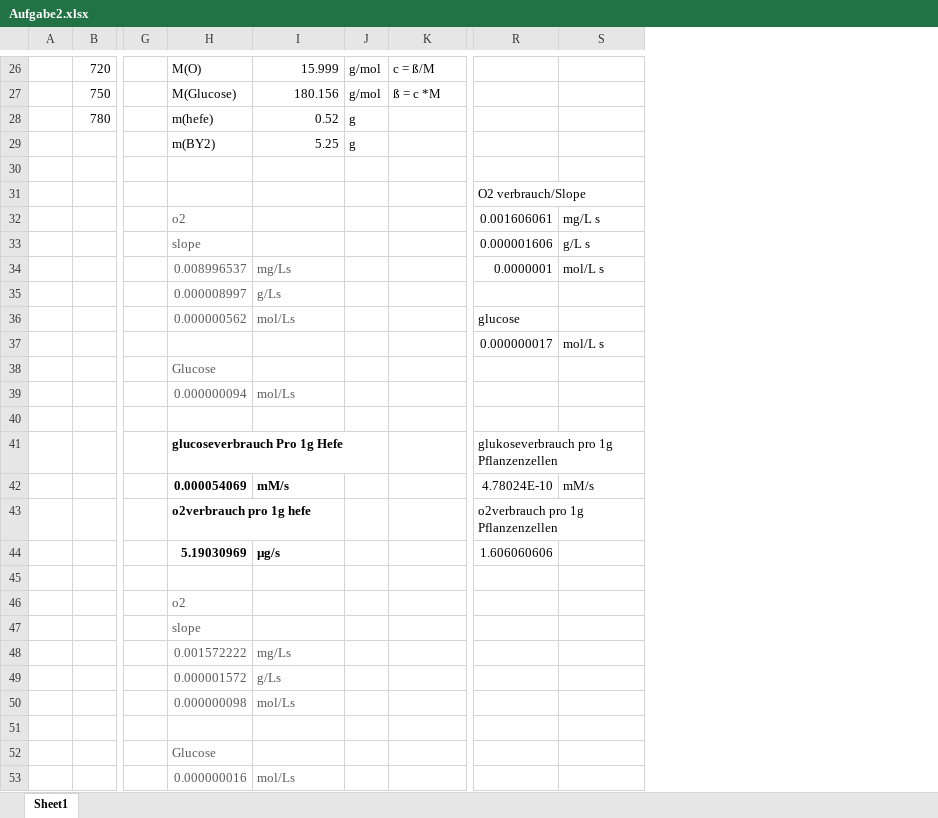
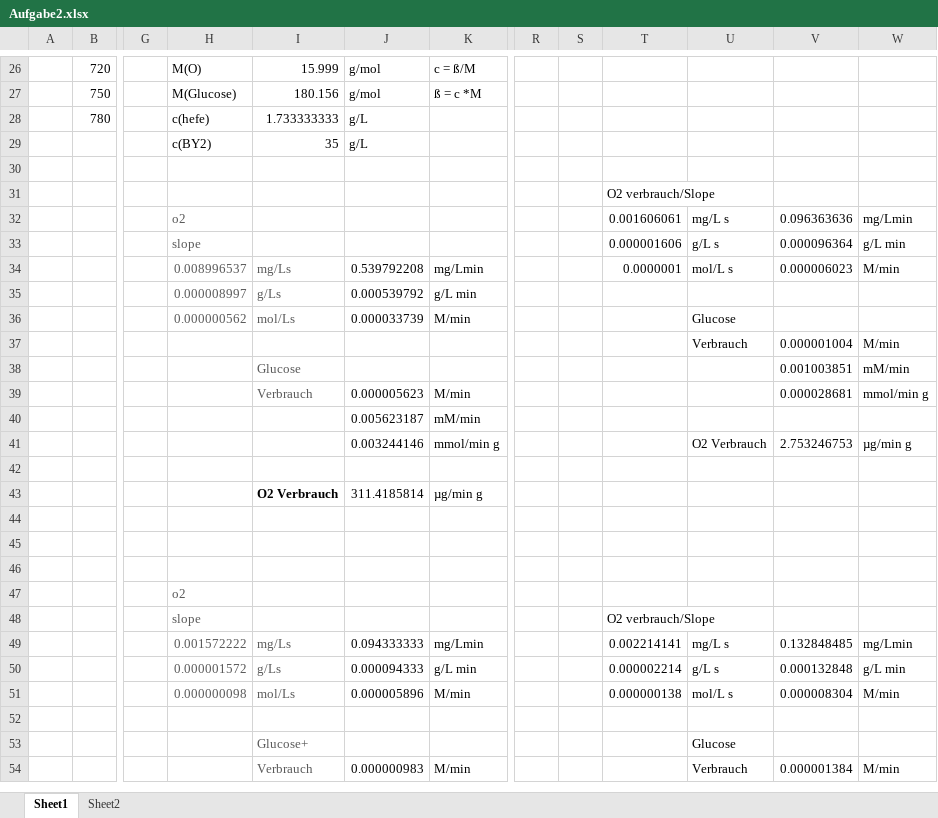
Before and after one commit to huyenanh-nguyen/PPP_Latex, an Excel workbook: atmung/Aufgabe2.xlsx, sheet Sheet1, drawn as a sheet; only a part is shown, gaps mark what is left out; values as stored, in another font and other column widths than the file's, no borders; charts and pictures not drawn; removed rows and columns are numbered as before the commit, all else as after; rows hold the shown columns only; the diff covers the shown part only; the diff names each change by its address in the sheet, - before the commit and + after, or states it on an @@ line.

```diff
--- a/atmung/Aufgabe2.xlsx (sheet Sheet1)
+++ b/atmung/Aufgabe2.xlsx (sheet Sheet1)
+sheet tab: Sheet2
-column J, rows 26-28: g/mol | g/mol | g
+column J, rows 26-28: g/mol | g/mol | g/L; rows 34-35: 0.539792208 | 0.000539792
+column R, empty
+column S, empty
+column V, rows 32-34: 0.096363636 | 0.000096364 | 0.000006023
+column W, rows 32-34: mg/Lmin | g/L min | M/min
-H28: m(hefe)
+H28: c(hefe)
-I28: 0.52
+I28: 1.733333333
-row 29:  |  |  | m(BY2) | 5.25 | g
+row 29:  |  |  | c(BY2) | 35 | g/L
-K34: (empty)
+K34: mg/Lmin
-K35: (empty)
+K35: g/L min
-row 36:  |  |  | 0.000000562 | mol/Ls |  |  | glucose
-row 37:  |  |  |  |  |  |  | 0.000000017 | mol/L s
-row 38:  |  |  | Glucose
-row 39:  |  |  | 0.000000094 | mol/Ls
+row 36:  |  |  | 0.000000562 | mol/Ls | 0.000033739 | M/min |  |  |  | Glucose
+row 37:  |  |  |  |  |  |  |  |  |  | Verbrauch | 0.000001004 | M/min
+row 38:  |  |  |  | Glucose |  |  |  |  |  |  | 0.001003851 | mM/min
+row 39:  |  |  |  | Verbrauch | 0.000005623 | M/min |  |  |  |  | 0.000028681 | mmol/min g
+row 40:  |  |  |  |  | 0.005623187 | mM/min
+row 41:  |  |  |  |  | 0.003244146 | mmol/min g |  |  |  | O2 Verbrauch | 2.753246753 | µg/min g
-row 41:  |  |  | glucoseverbrauch Pro 1g Hefe |  |  |  | glukoseverbrauch pro 1g Pflanzenzellen
-row 42:  |  |  | 0.000054069 | mM/s |  |  | 4.78024E-10 | mM/s
+row 43:  |  |  |  | O2 Verbrauch | 311.4185814 | µg/min g
-row 44:  |  |  | o2verbrauch pro 1g hefe |  |  |  | o2verbrauch pro 1g Pflanzenzellen
+row 44: (empty)
-row 45:  |  |  | 5.19030969 | µg/s |  |  | 1.606060606
+row 45: (empty)
-T48: (empty)
+T48: O2 verbrauch/Slope
-row 48:  |  |  | 0.001572222 | mg/Ls
-row 49:  |  |  | 0.000001572 | g/Ls
-row 50:  |  |  | 0.000000098 | mol/Ls
+row 49:  |  |  | 0.001572222 | mg/Ls | 0.094333333 | mg/Lmin |  |  | 0.002214141 | mg/L s | 0.132848485 | mg/Lmin
+row 50:  |  |  | 0.000001572 | g/Ls | 0.000094333 | g/L min |  |  | 0.000002214 | g/L s | 0.000132848 | g/L min
+row 51:  |  |  | 0.000000098 | mol/Ls | 0.000005896 | M/min |  |  | 0.000000138 | mol/L s | 0.000008304 | M/min
-row 52:  |  |  | Glucose
-row 53:  |  |  | 0.000000016 | mol/Ls
+row 53:  |  |  |  | Glucose+ |  |  |  |  |  | Glucose
+row 54:  |  |  |  | Verbrauch | 0.000000983 | M/min |  |  |  | Verbrauch | 0.000001384 | M/min
```
Also changed, not shown: 3 added rows and 4 removed rows elsewhere in this sheet, formulas that keep their value, charts or pictures, 17 other files.
